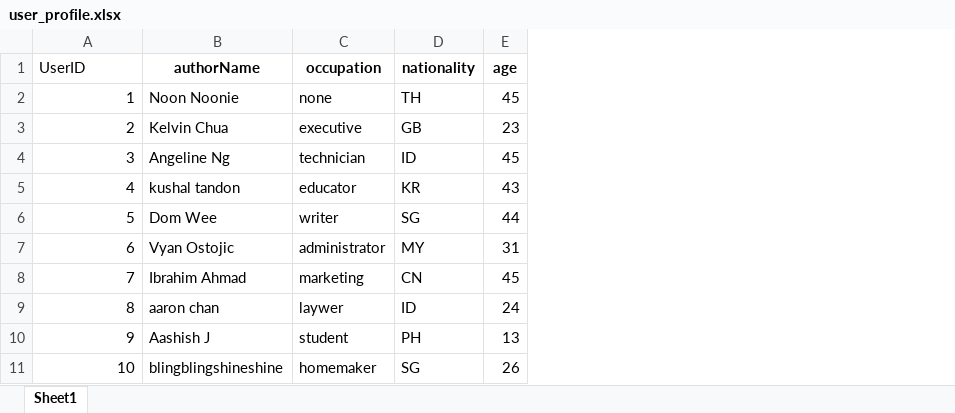
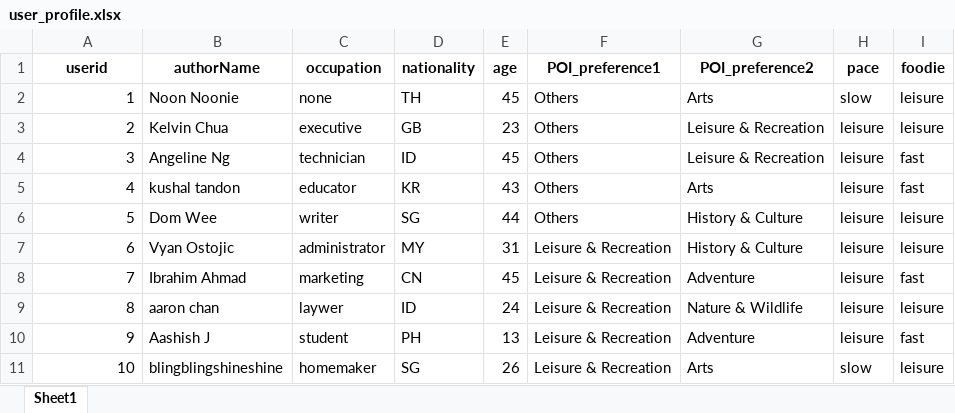
Before and after one commit to wong-fu-jie/CS5224-project-frontend, an Excel workbook: recommendation&keyword search/user_profile.xlsx, sheet Sheet1, drawn as a sheet; only a part is shown; values as stored, in another font and other column widths than the file's, no borders; the diff names each change by its address in the sheet, - before the commit and + after, or states it on an @@ line.

Commit message:
update recommendation_aws.py

```diff
--- a/recommendation&keyword search/user_profile.xlsx (sheet Sheet1)
+++ b/recommendation&keyword search/user_profile.xlsx (sheet Sheet1)
+column F (POI_preference1), rows 2-11: Others | Others | Others | Others | Others | Leisure & Recreation | Leisure & Recreation | Leisure & Recreation | Leisure & Recreation | Leisure & Recreation
+column G (POI_preference2), rows 2-11: Arts | Leisure & Recreation | Leisure & Recreation | Arts | History & Culture | History & Culture | Adventure | Nature & Wildlife | Adventure | Arts
+column H (pace), rows 2-11: slow | leisure | leisure | leisure | leisure | leisure | leisure | leisure | leisure | slow
+column I (foodie), rows 2-11: leisure | leisure | fast | fast | leisure | leisure | fast | leisure | fast | leisure
-A1: UserID
+A1: userid
@@ A1 bold: off → on, alignment: left → center @@
```
Also changed, not shown: recommendation&keyword search/attraction.xlsx, recommendation&keyword search/review.xlsx, 3 other files.
